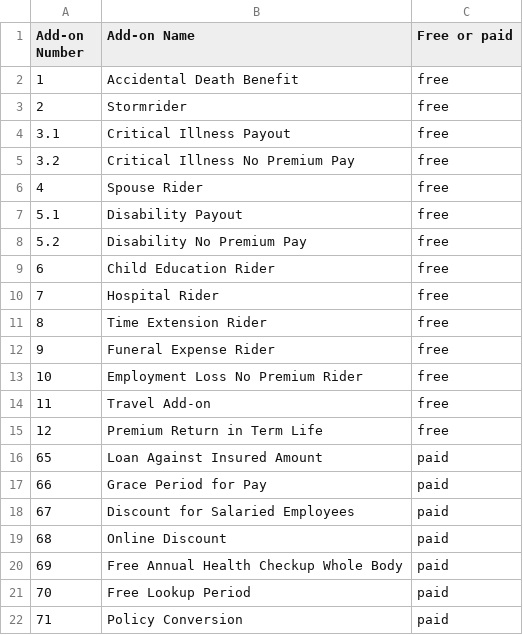
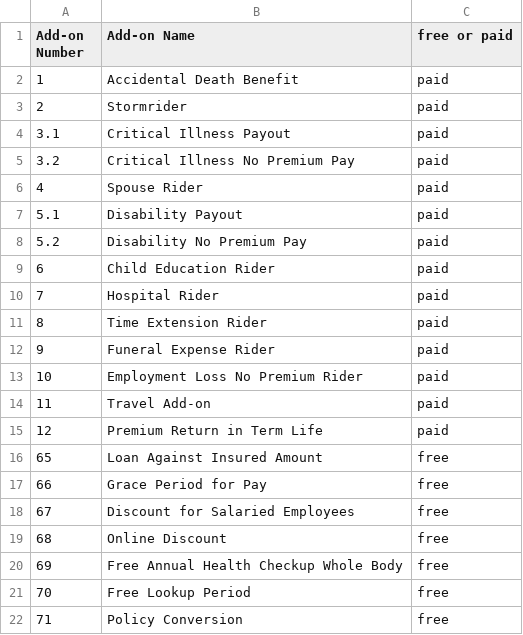
Before and after one commit to adrsha/Website, a CSV file: public/AllPolicy/addons_names.csv, drawn as a sheet.

Commit message:
feat: data for policies filter

```diff
--- a/public/AllPolicy/addons_names.csv
+++ b/public/AllPolicy/addons_names.csv
@@ -1,22 +1,22 @@
-Add-on Number,Add-on Name,Free or paid
-1,Accidental Death Benefit,free
-2,Stormrider,free
-3.1,Critical Illness Payout,free
-3.2,Critical Illness No Premium Pay,free
-4,Spouse Rider,free
-5.1,Disability Payout,free
-5.2,Disability No Premium Pay,free
-6,Child Education Rider,free
-7,Hospital Rider,free
-8,Time Extension Rider,free
-9,Funeral Expense Rider,free
-10,Employment Loss No Premium Rider,free
-11,Travel Add-on,free
-12,Premium Return in Term Life,free
-65,Loan Against Insured Amount,paid
-66,Grace Period for Pay,paid
-67,Discount for Salaried Employees,paid
-68,Online Discount,paid
-69,Free Annual Health Checkup Whole Body,paid
-70,Free Lookup Period,paid
-71,Policy Conversion,paid
+Add-on Number,Add-on Name,free or paid
+1,Accidental Death Benefit,paid
+2,Stormrider,paid
+3.1,Critical Illness Payout,paid
+3.2,Critical Illness No Premium Pay,paid
+4,Spouse Rider,paid
+5.1,Disability Payout,paid
+5.2,Disability No Premium Pay,paid
+6,Child Education Rider,paid
+7,Hospital Rider,paid
+8,Time Extension Rider,paid
+9,Funeral Expense Rider,paid
+10,Employment Loss No Premium Rider,paid
+11,Travel Add-on,paid
+12,Premium Return in Term Life,paid
+65,Loan Against Insured Amount,free
+66,Grace Period for Pay,free
+67,Discount for Salaried Employees,free
+68,Online Discount,free
+69,Free Annual Health Checkup Whole Body,free
+70,Free Lookup Period,free
+71,Policy Conversion,free
```
Also changed, not shown: 1 other file.
